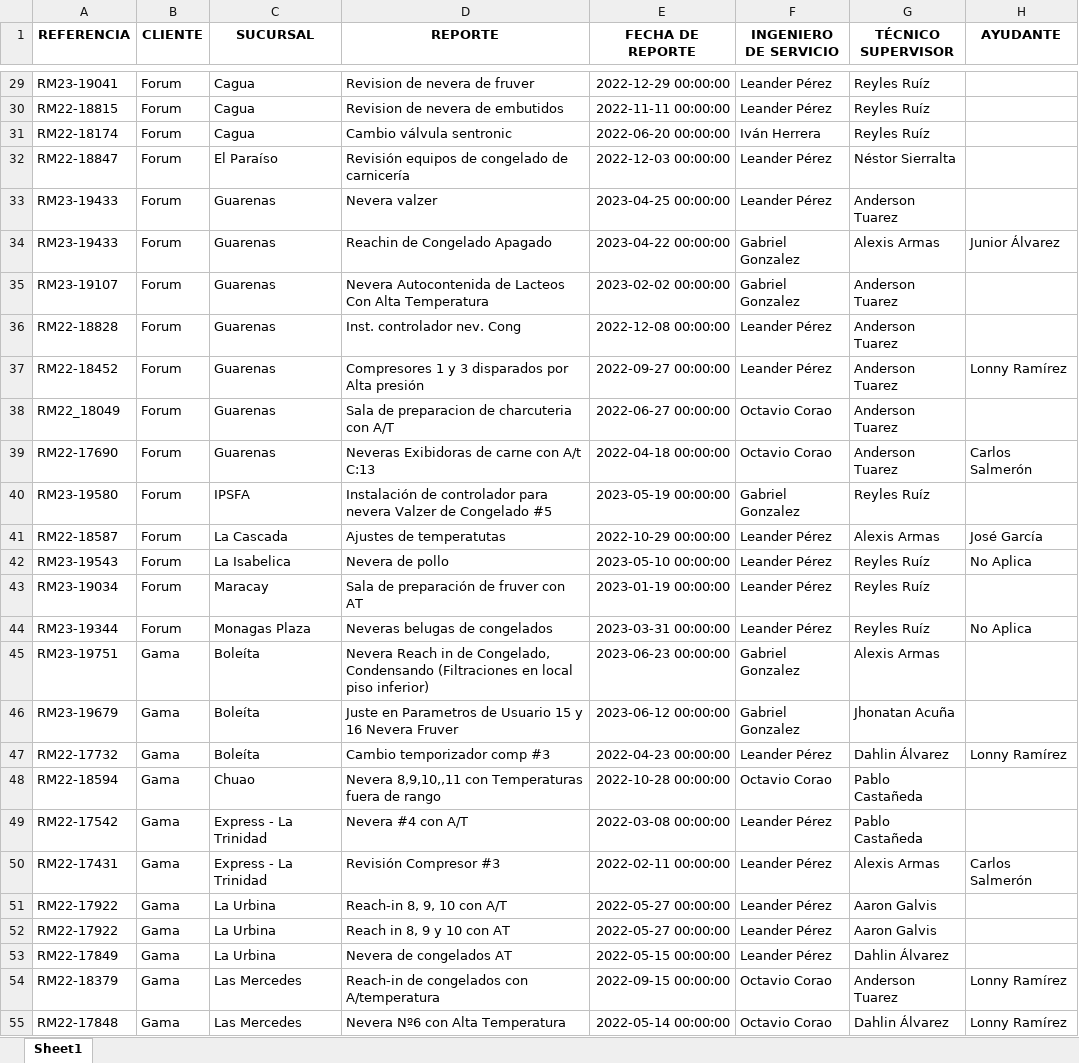
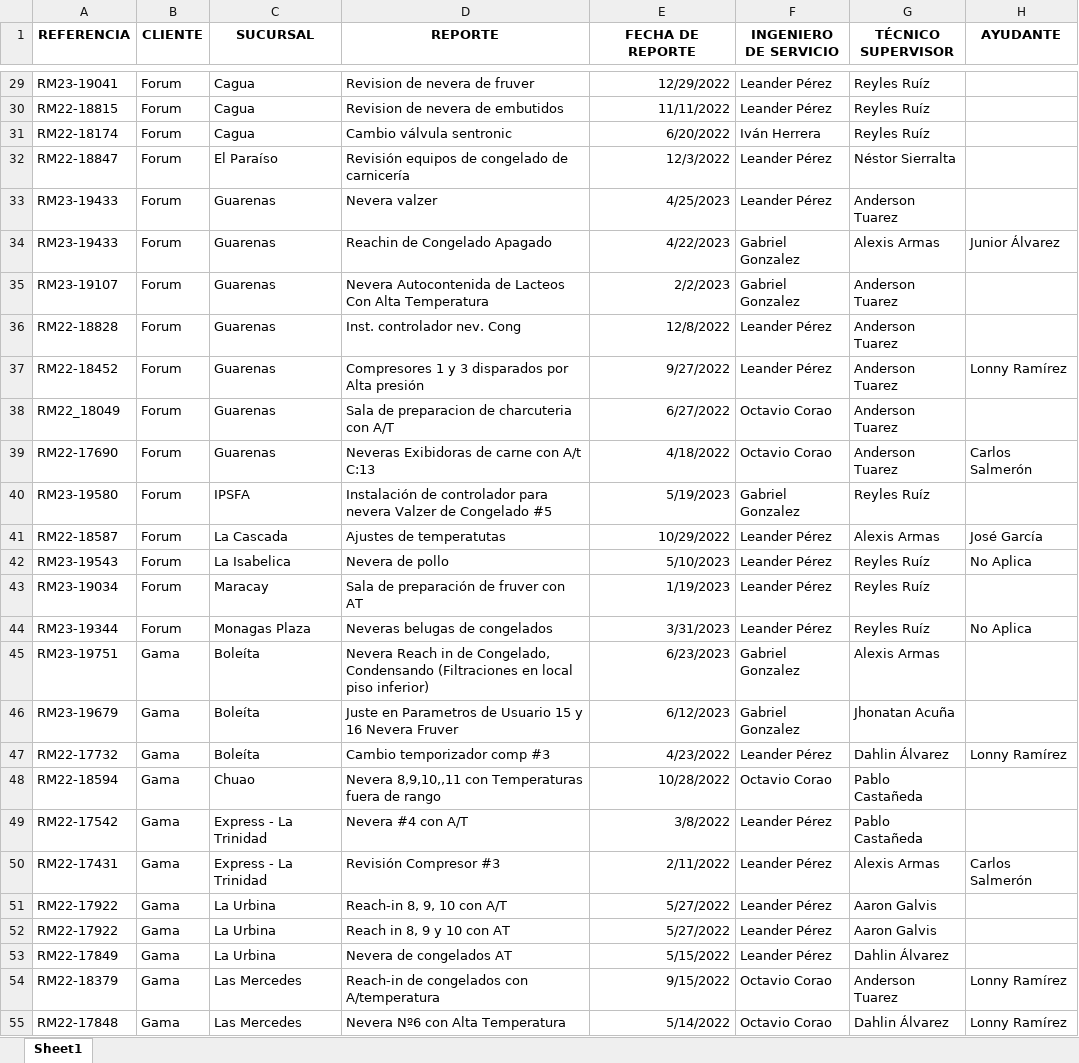
Before and after one commit to leanderperez/dash-tecnonorte, an Excel workbook: Consol.xlsx, sheet Sheet1, drawn as a sheet; only a part is shown, gaps mark what is left out; values as stored, in another font and other column widths than the file's, no borders; the diff covers the shown part only; the diff names each change by its address in the sheet, - before the commit and + after, or states it on an @@ line.

```diff
--- a/Consol.xlsx (sheet Sheet1)
+++ b/Consol.xlsx (sheet Sheet1)
-E29 (FECHA DE REPORTE): 2022-12-29 00:00:00
+E29 (FECHA DE REPORTE): 12/29/2022
-E30 (FECHA DE REPORTE): 2022-11-11 00:00:00
+E30 (FECHA DE REPORTE): 11/11/2022
-E31 (FECHA DE REPORTE): 2022-06-20 00:00:00
+E31 (FECHA DE REPORTE): 6/20/2022
-E32 (FECHA DE REPORTE): 2022-12-03 00:00:00
+E32 (FECHA DE REPORTE): 12/3/2022
-E33 (FECHA DE REPORTE): 2023-04-25 00:00:00
+E33 (FECHA DE REPORTE): 4/25/2023
-E34 (FECHA DE REPORTE): 2023-04-22 00:00:00
+E34 (FECHA DE REPORTE): 4/22/2023
-E35 (FECHA DE REPORTE): 2023-02-02 00:00:00
+E35 (FECHA DE REPORTE): 2/2/2023
-E36 (FECHA DE REPORTE): 2022-12-08 00:00:00
+E36 (FECHA DE REPORTE): 12/8/2022
-E37 (FECHA DE REPORTE): 2022-09-27 00:00:00
+E37 (FECHA DE REPORTE): 9/27/2022
-E38 (FECHA DE REPORTE): 2022-06-27 00:00:00
+E38 (FECHA DE REPORTE): 6/27/2022
-E39 (FECHA DE REPORTE): 2022-04-18 00:00:00
+E39 (FECHA DE REPORTE): 4/18/2022
-E40 (FECHA DE REPORTE): 2023-05-19 00:00:00
+E40 (FECHA DE REPORTE): 5/19/2023
-E41 (FECHA DE REPORTE): 2022-10-29 00:00:00
+E41 (FECHA DE REPORTE): 10/29/2022
-E42 (FECHA DE REPORTE): 2023-05-10 00:00:00
+E42 (FECHA DE REPORTE): 5/10/2023
-E43 (FECHA DE REPORTE): 2023-01-19 00:00:00
+E43 (FECHA DE REPORTE): 1/19/2023
-E44 (FECHA DE REPORTE): 2023-03-31 00:00:00
+E44 (FECHA DE REPORTE): 3/31/2023
-E45 (FECHA DE REPORTE): 2023-06-23 00:00:00
+E45 (FECHA DE REPORTE): 6/23/2023
-E46 (FECHA DE REPORTE): 2023-06-12 00:00:00
+E46 (FECHA DE REPORTE): 6/12/2023
-E47 (FECHA DE REPORTE): 2022-04-23 00:00:00
+E47 (FECHA DE REPORTE): 4/23/2022
-E48 (FECHA DE REPORTE): 2022-10-28 00:00:00
+E48 (FECHA DE REPORTE): 10/28/2022
-E49 (FECHA DE REPORTE): 2022-03-08 00:00:00
+E49 (FECHA DE REPORTE): 3/8/2022
-E50 (FECHA DE REPORTE): 2022-02-11 00:00:00
+E50 (FECHA DE REPORTE): 2/11/2022
-E51:E52 (FECHA DE REPORTE): 2022-05-27 00:00:00
+E51:E52 (FECHA DE REPORTE): 5/27/2022
-E53 (FECHA DE REPORTE): 2022-05-15 00:00:00
+E53 (FECHA DE REPORTE): 5/15/2022
-E54 (FECHA DE REPORTE): 2022-09-15 00:00:00
+E54 (FECHA DE REPORTE): 9/15/2022
-E55 (FECHA DE REPORTE): 2022-05-14 00:00:00
+E55 (FECHA DE REPORTE): 5/14/2022
```
Also changed, not shown: 1818 edited cells elsewhere in this sheet, 1 other file.
